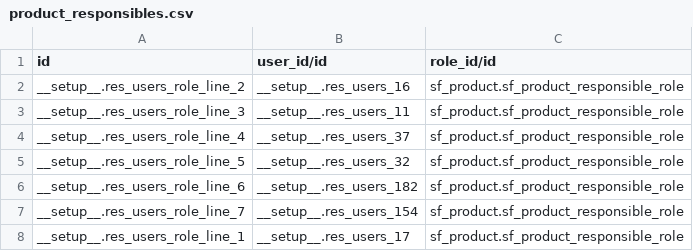
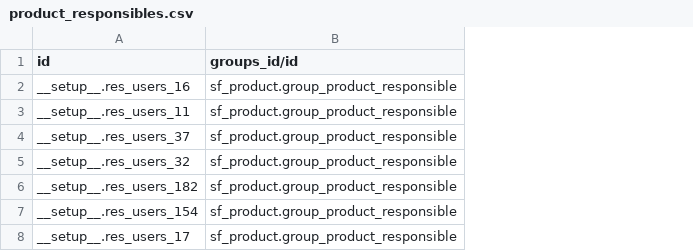
Before and after one commit to camptocamp/odoo-apps, a CSV file: odoo/data/install/product_responsibles.csv, drawn as a sheet; removed rows and columns are numbered as before the commit, all else as after; the diff names each change by its address in the sheet, - before the commit and + after, or states it on an @@ line.

Commit message:
Product responsibles group

```diff
--- a/odoo/data/install/product_responsibles.csv
+++ b/odoo/data/install/product_responsibles.csv
-column A (id), rows 2-8: __setup__.res_users_role_line_2 | __setup__.res_users_role_line_3 | __setup__.res_users_role_line_4 | __setup__.res_users_role_line_5 | __setup__.res_users_role_line_6 | __setup__.res_users_role_line_7 | __setup__.res_users_role_line_1
-column C (role_id/id), rows 2-8: all sf_product.sf_product_responsible_role
+column B (groups_id/id), rows 2-8: all sf_product.group_product_responsible
-A1: user_id/id
+A1: id
```
Also changed, not shown: 5 other files.
